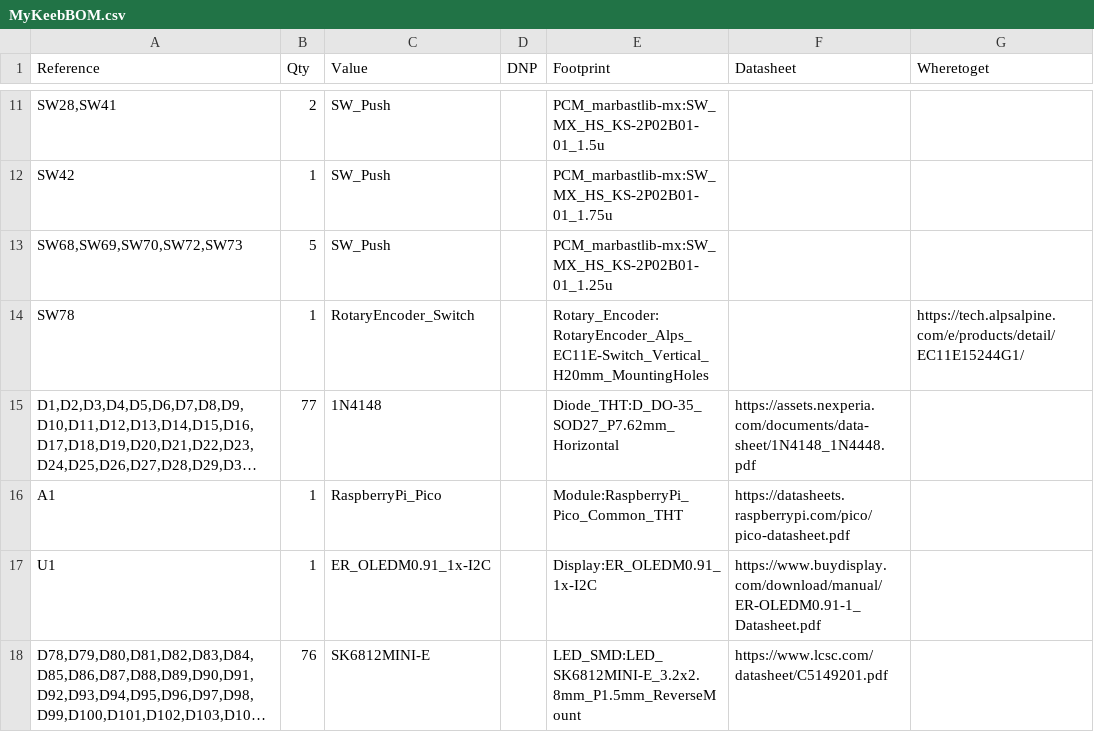
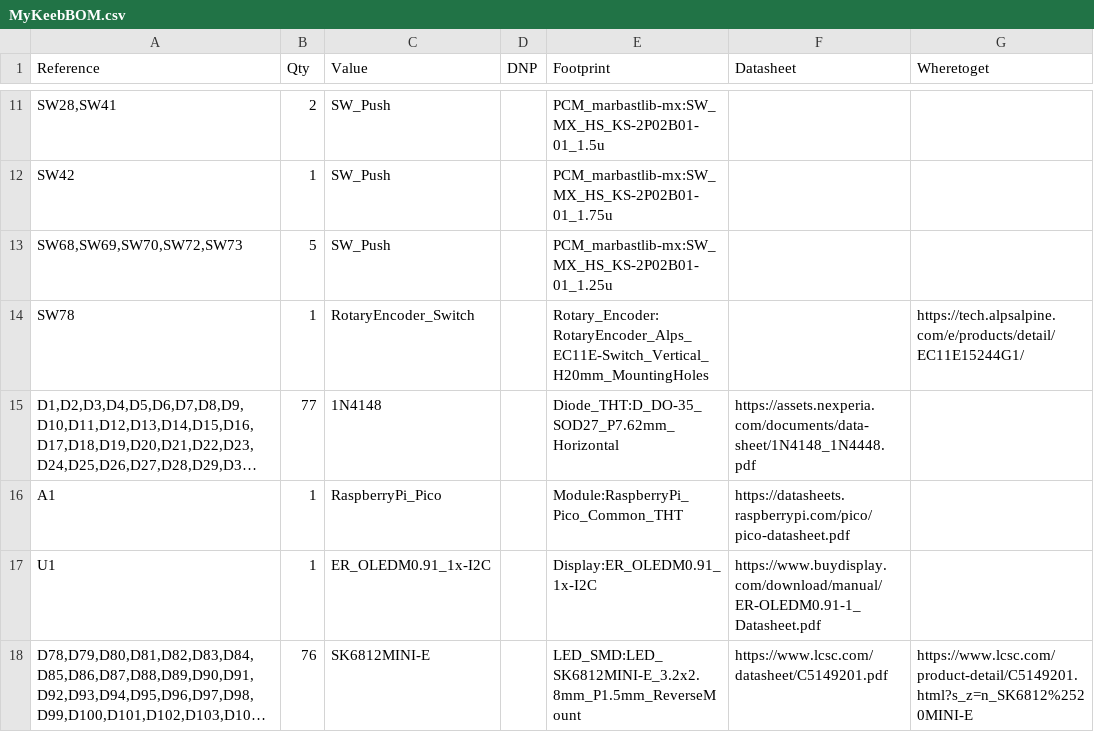
Before and after one commit to Zhane4994/my-keeb, a CSV file: MyKeebBOM.csv, drawn as a sheet; only a part is shown, gaps mark what is left out; long unchanged cells end in …; the diff names each change by its address in the sheet, - before the commit and + after, or states it on an @@ line.

Commit message:
Update MyKeebBOM.csv

```diff
--- a/MyKeebBOM.csv
+++ b/MyKeebBOM.csv
-G18 (Wheretoget): (empty)
+G18 (Wheretoget): https://www.lcsc.com/product-detail/C5149201.html?s_z=n_SK6812%2520MINI-E
```
